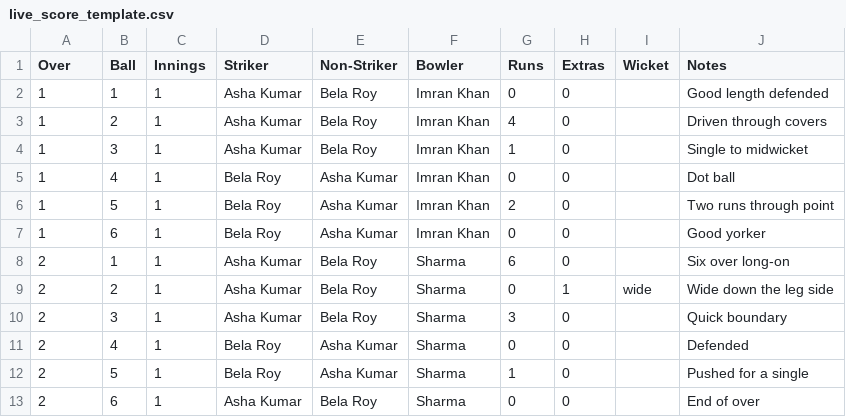
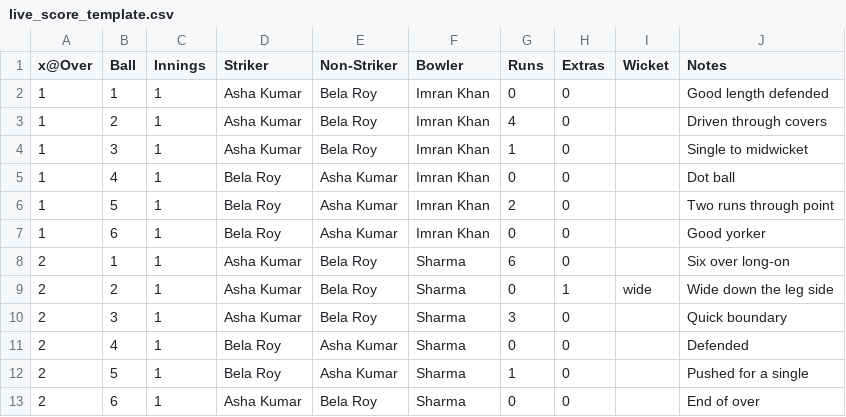
Before and after one commit to anveshak131-wq/ipl-2026-website, a CSV file: public/wpl-admin/live_score_template.csv, drawn as a sheet.

```diff
--- a/public/wpl-admin/live_score_template.csv
+++ b/public/wpl-admin/live_score_template.csv
@@ -1,2 +1,2 @@
-Over,Ball,Innings,Striker,Non-Striker,Bowler,Runs,Extras,Wicket,Notes
+x@Over,Ball,Innings,Striker,Non-Striker,Bowler,Runs,Extras,Wicket,Notes
 1,1,1,Asha Kumar,Bela Roy,Imran Khan,0,0,,Good length defended
```
Also changed, not shown: 3 other files.
